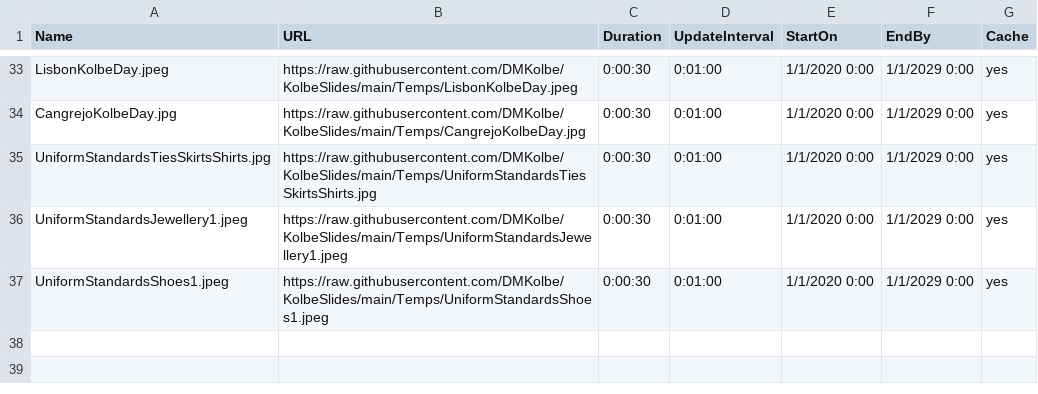
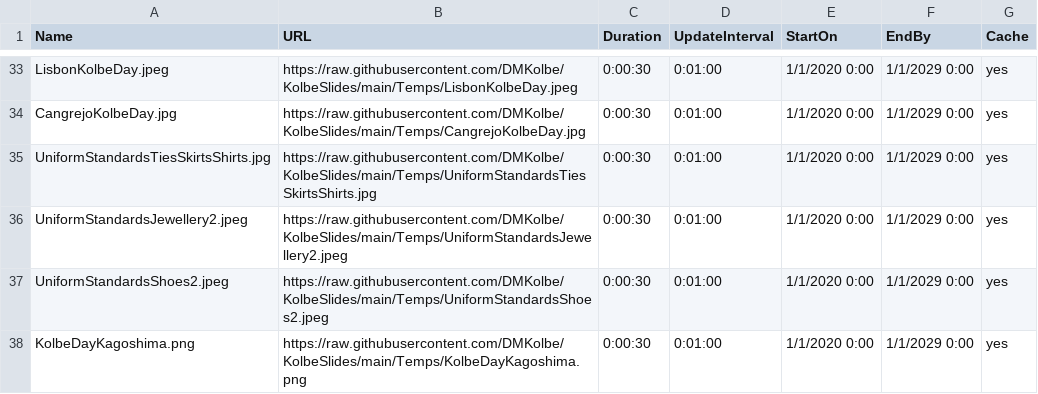
Before and after one commit to DMKolbe/KolbeSlides, a CSV file: Slides.csv, drawn as a sheet; only a part is shown, gaps mark what is left out.

Commit message:
Update Slides.csv

```diff
--- a/Slides.csv
+++ b/Slides.csv
@@ -35,3 +35,4 @@ CangrejoKolbeDay.jpg,https://raw.githubusercontent.com/DMKolbe/KolbeSlides/main/
 UniformStandardsTiesSkirtsShirts.jpg,https://raw.githubusercontent.com/DMKolbe/KolbeSlides/main/Temps/UniformStandardsTiesSkirtsShirts.jpg,0:00:30,0:01:00,1/1/2020 0:00,1/1/2029 0:00,yes
-UniformStandardsJewellery1.jpeg,https://raw.githubusercontent.com/DMKolbe/KolbeSlides/main/Temps/UniformStandardsJewellery1.jpeg,0:00:30,0:01:00,1/1/2020 0:00,1/1/2029 0:00,yes
-UniformStandardsShoes1.jpeg,https://raw.githubusercontent.com/DMKolbe/KolbeSlides/main/Temps/UniformStandardsShoes1.jpeg,0:00:30,0:01:00,1/1/2020 0:00,1/1/2029 0:00,yes
+UniformStandardsJewellery2.jpeg,https://raw.githubusercontent.com/DMKolbe/KolbeSlides/main/Temps/UniformStandardsJewellery2.jpeg,0:00:30,0:01:00,1/1/2020 0:00,1/1/2029 0:00,yes
+UniformStandardsShoes2.jpeg,https://raw.githubusercontent.com/DMKolbe/KolbeSlides/main/Temps/UniformStandardsShoes2.jpeg,0:00:30,0:01:00,1/1/2020 0:00,1/1/2029 0:00,yes
+KolbeDayKagoshima.png,https://raw.githubusercontent.com/DMKolbe/KolbeSlides/main/Temps/KolbeDayKagoshima.png,0:00:30,0:01:00,1/1/2020 0:00,1/1/2029 0:00,yes
```
